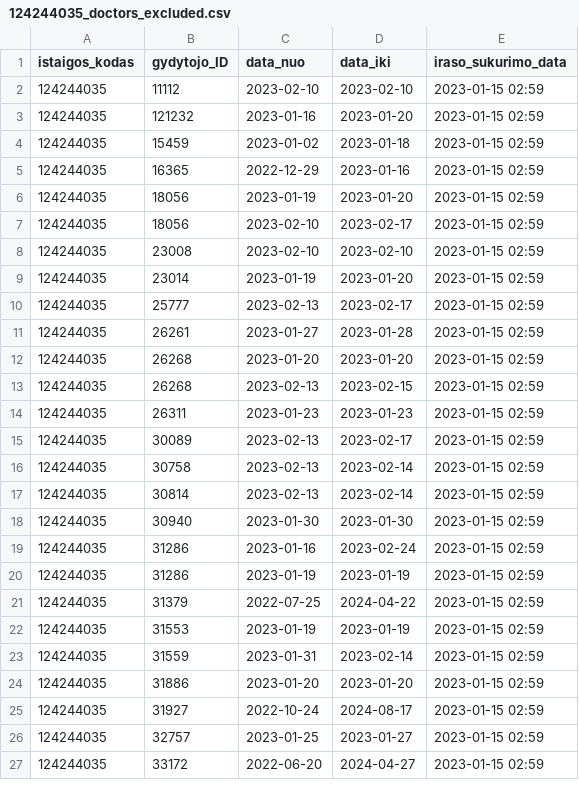
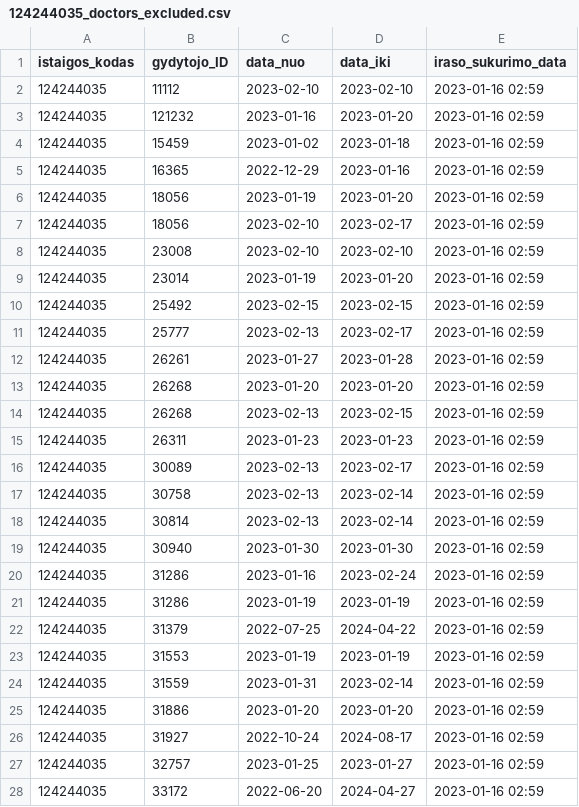
Before and after one commit to vilnius/antakalnio-poliklinika, a CSV file: 124244035_doctors_excluded.csv, drawn as a sheet; only a part is shown; the diff covers the shown part only.

```diff
--- a/124244035_doctors_excluded.csv
+++ b/124244035_doctors_excluded.csv
@@ -1,27 +1,28 @@
 istaigos_kodas;gydytojo_ID;data_nuo;data_iki;iraso_sukurimo_data
-124244035;11112;2023-02-10;2023-02-10;2023-01-15 02:59
-124244035;121232;2023-01-16;2023-01-20;2023-01-15 02:59
-124244035;15459;2023-01-02;2023-01-18;2023-01-15 02:59
-124244035;16365;2022-12-29;2023-01-16;2023-01-15 02:59
-124244035;18056;2023-01-19;2023-01-20;2023-01-15 02:59
-124244035;18056;2023-02-10;2023-02-17;2023-01-15 02:59
-124244035;23008;2023-02-10;2023-02-10;2023-01-15 02:59
-124244035;23014;2023-01-19;2023-01-20;2023-01-15 02:59
-124244035;25777;2023-02-13;2023-02-17;2023-01-15 02:59
-124244035;26261;2023-01-27;2023-01-28;2023-01-15 02:59
-124244035;26268;2023-01-20;2023-01-20;2023-01-15 02:59
-124244035;26268;2023-02-13;2023-02-15;2023-01-15 02:59
-124244035;26311;2023-01-23;2023-01-23;2023-01-15 02:59
-124244035;30089;2023-02-13;2023-02-17;2023-01-15 02:59
-124244035;30758;2023-02-13;2023-02-14;2023-01-15 02:59
-124244035;30814;2023-02-13;2023-02-14;2023-01-15 02:59
-124244035;30940;2023-01-30;2023-01-30;2023-01-15 02:59
-124244035;31286;2023-01-16;2023-02-24;2023-01-15 02:59
-124244035;31286;2023-01-19;2023-01-19;2023-01-15 02:59
-124244035;31379;2022-07-25;2024-04-22;2023-01-15 02:59
-124244035;31553;2023-01-19;2023-01-19;2023-01-15 02:59
-124244035;31559;2023-01-31;2023-02-14;2023-01-15 02:59
-124244035;31886;2023-01-20;2023-01-20;2023-01-15 02:59
-124244035;31927;2022-10-24;2024-08-17;2023-01-15 02:59
-124244035;32757;2023-01-25;2023-01-27;2023-01-15 02:59
-124244035;33172;2022-06-20;2024-04-27;2023-01-15 02:59
+124244035;11112;2023-02-10;2023-02-10;2023-01-16 02:59
+124244035;121232;2023-01-16;2023-01-20;2023-01-16 02:59
+124244035;15459;2023-01-02;2023-01-18;2023-01-16 02:59
+124244035;16365;2022-12-29;2023-01-16;2023-01-16 02:59
+124244035;18056;2023-01-19;2023-01-20;2023-01-16 02:59
+124244035;18056;2023-02-10;2023-02-17;2023-01-16 02:59
+124244035;23008;2023-02-10;2023-02-10;2023-01-16 02:59
+124244035;23014;2023-01-19;2023-01-20;2023-01-16 02:59
+124244035;25492;2023-02-15;2023-02-15;2023-01-16 02:59
+124244035;25777;2023-02-13;2023-02-17;2023-01-16 02:59
+124244035;26261;2023-01-27;2023-01-28;2023-01-16 02:59
+124244035;26268;2023-01-20;2023-01-20;2023-01-16 02:59
+124244035;26268;2023-02-13;2023-02-15;2023-01-16 02:59
+124244035;26311;2023-01-23;2023-01-23;2023-01-16 02:59
+124244035;30089;2023-02-13;2023-02-17;2023-01-16 02:59
+124244035;30758;2023-02-13;2023-02-14;2023-01-16 02:59
+124244035;30814;2023-02-13;2023-02-14;2023-01-16 02:59
+124244035;30940;2023-01-30;2023-01-30;2023-01-16 02:59
+124244035;31286;2023-01-16;2023-02-24;2023-01-16 02:59
+124244035;31286;2023-01-19;2023-01-19;2023-01-16 02:59
+124244035;31379;2022-07-25;2024-04-22;2023-01-16 02:59
+124244035;31553;2023-01-19;2023-01-19;2023-01-16 02:59
+124244035;31559;2023-01-31;2023-02-14;2023-01-16 02:59
+124244035;31886;2023-01-20;2023-01-20;2023-01-16 02:59
+124244035;31927;2022-10-24;2024-08-17;2023-01-16 02:59
+124244035;32757;2023-01-25;2023-01-27;2023-01-16 02:59
+124244035;33172;2022-06-20;2024-04-27;2023-01-16 02:59
```
Also changed, not shown: 13 edited cells elsewhere in this file, 124244035_family_doctors_list.csv, 2 other files.
